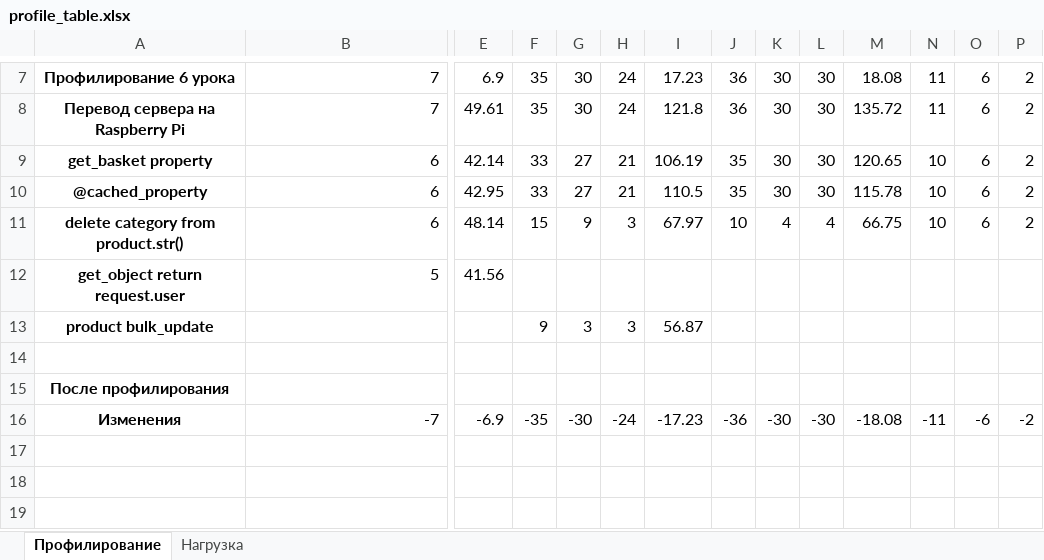
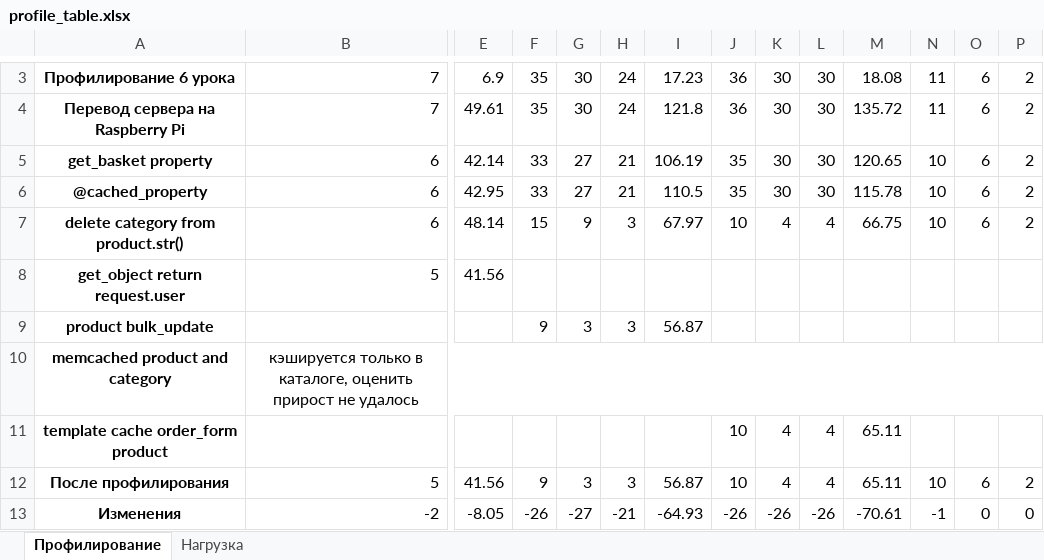
Before and after one commit to georgekorob/geekshop, an Excel workbook: profile_table.xlsx, sheet Профилирование, drawn as a sheet; only a part is shown, gaps mark what is left out; values as stored, in another font and other column widths than the file's, no borders; addresses are those after the commit; rows hold the shown columns only; the diff covers the shown part only; the diff names each change by its address in the sheet, - before the commit and + after, or states it on an @@ line.

Commit message:
template cached

```diff
--- a/profile_table.xlsx (sheet Профилирование)
+++ b/profile_table.xlsx (sheet Профилирование)
-row 10: (empty)
+row 10: memcached product and category | кэшируется только в каталоге, оценить прирост не удалось
+B10:Q10 merged
+row 11: template cache order_form product |  |  |  |  |  |  | 10 | 4 | 4 | 65.11
-B12: (empty)
+B12: 5
-E12: (empty)
+E12: 41.56
-F12: (empty)
+F12: 9
-G12: (empty)
+G12: 3
-H12: (empty)
+H12: 3
-I12: (empty)
+I12: 56.87
-J12: (empty)
+J12: 10
-K12: (empty)
+K12: 4
-L12: (empty)
+L12: 4
-M12: (empty)
+M12: 65.11
-N12: (empty)
+N12: 10
-O12: (empty)
+O12: 6
-P12: (empty)
+P12: 2
-B13: -7
+B13: -2
-E13: -6.9
+E13: -8.05
-F13: -35
+F13: -26
-G13: -30
+G13: -27
-H13: -24
+H13: -21
-I13: -17.23
+I13: -64.93
-J13: -36
+J13: -26
-K13: -30
+K13: -26
-L13: -30
+L13: -26
-M13: -18.08
+M13: -70.61
-N13: -11
+N13: -1
-O13: -6
+O13: 0
-P13: -2
+P13: 0
```
Also changed, not shown: 4 removed rows and 4 edited cells elsewhere in this sheet, formulas that keep their value, 3 other files.
